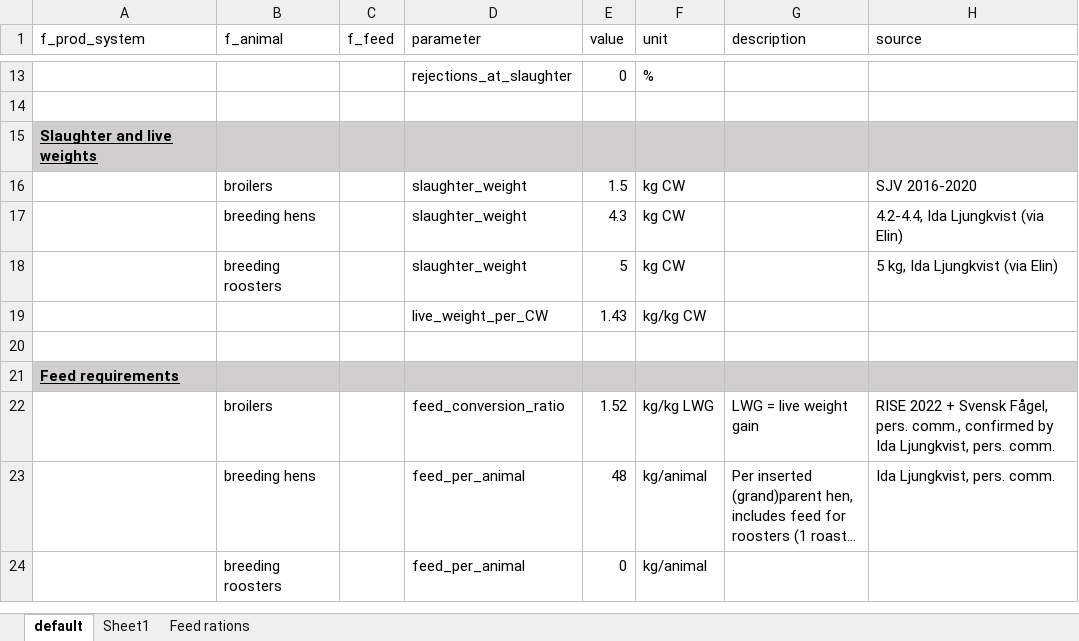
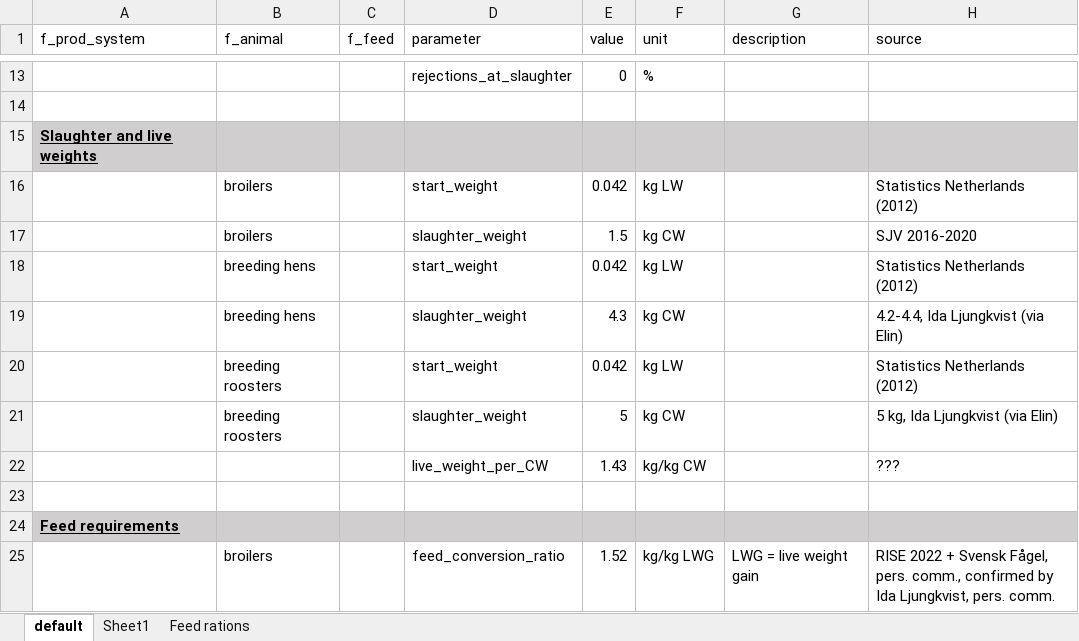
Before and after one commit to SLU-foodsystems/CIBUSmod, an Excel workbook: data/prod_parameters/BroilerHerd.xlsx, sheet default, drawn as a sheet; only a part is shown, gaps mark what is left out; the shorter side is filled out with more unchanged rows; long unchanged cells end in …; values as stored, in another font and other column widths than the file's, no borders; addresses are those after the commit; the diff names each change by its address in the sheet, - before the commit and + after, or states it on an @@ line.

```diff
--- a/data/prod_parameters/BroilerHerd.xlsx (sheet default)
+++ b/data/prod_parameters/BroilerHerd.xlsx (sheet default)
+row 16:  | broilers |  | start_weight | 0.042 | kg LW |  | Statistics Netherlands (2012)
+row 18:  | breeding hens |  | start_weight | 0.042 | kg LW |  | Statistics Netherlands (2012)
+row 20:  | breeding roosters |  | start_weight | 0.042 | kg LW |  | Statistics Netherlands (2012)
-H22 (source): (empty)
+H22 (source): ???
```
Also changed, not shown: data/prod_parameters/FeedMgmt.xlsx, data/prod_parameters/LayerHerd.xlsx, 12 other files.
